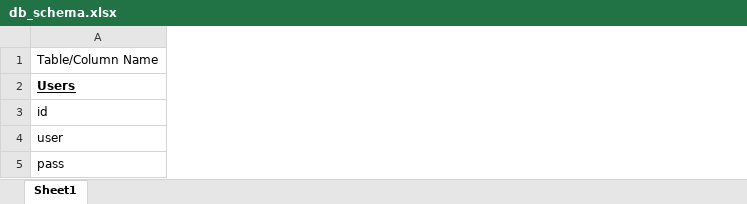
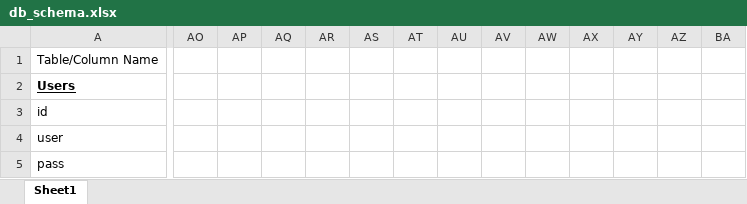
Before and after one commit to hlawler96/MajorPlanner, an Excel workbook: db_schema.xlsx, sheet Sheet1, drawn as a sheet; only a part is shown, gaps mark what is left out; values as stored, in another font and other column widths than the file's, no borders; the diff covers the shown part only; the diff names each change by its address in the sheet, - before the commit and + after, or states it on an @@ line.

```diff
--- a/db_schema.xlsx (sheet Sheet1)
+++ b/db_schema.xlsx (sheet Sheet1)
+column AO, empty
+column AP, empty
+column AQ, empty
+column AR, empty
+column AS, empty
+column AT, empty
+column AU, empty
+column AV, empty
+column AW, empty
+column AX, empty
+column AY, empty
+column AZ, empty
+column BA, empty
```
Also changed, not shown: 3 added rows, 3 removed rows, 37 added columns, 115 edited cells and cell formats elsewhere in this sheet.
